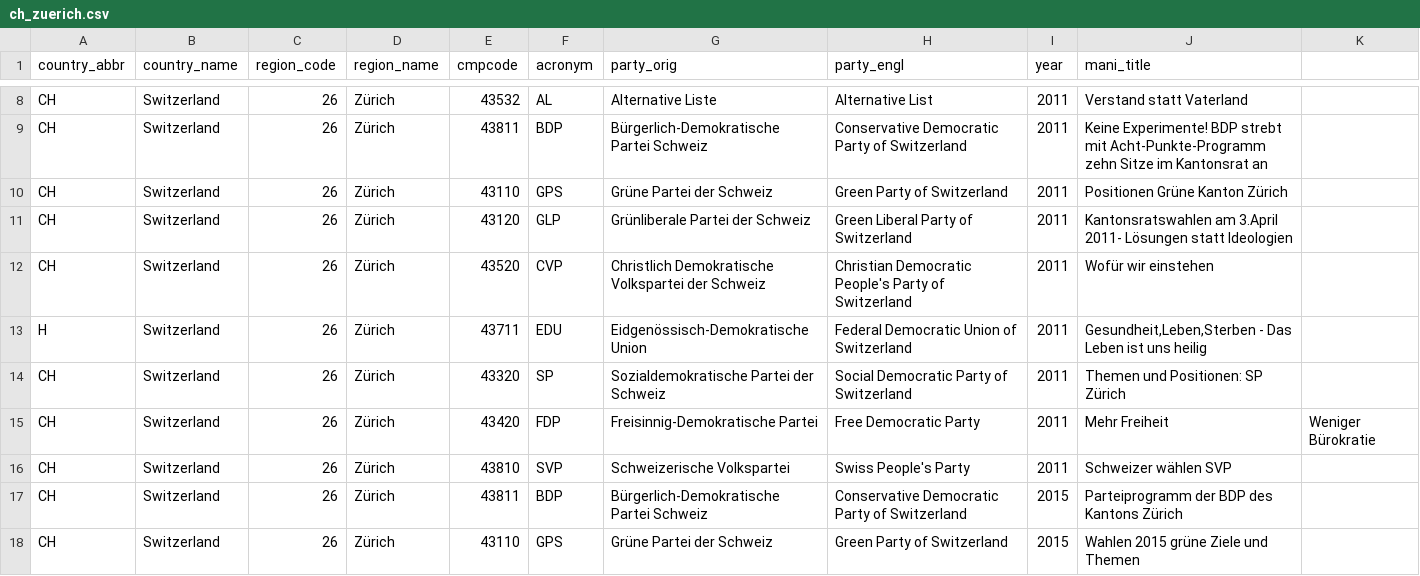
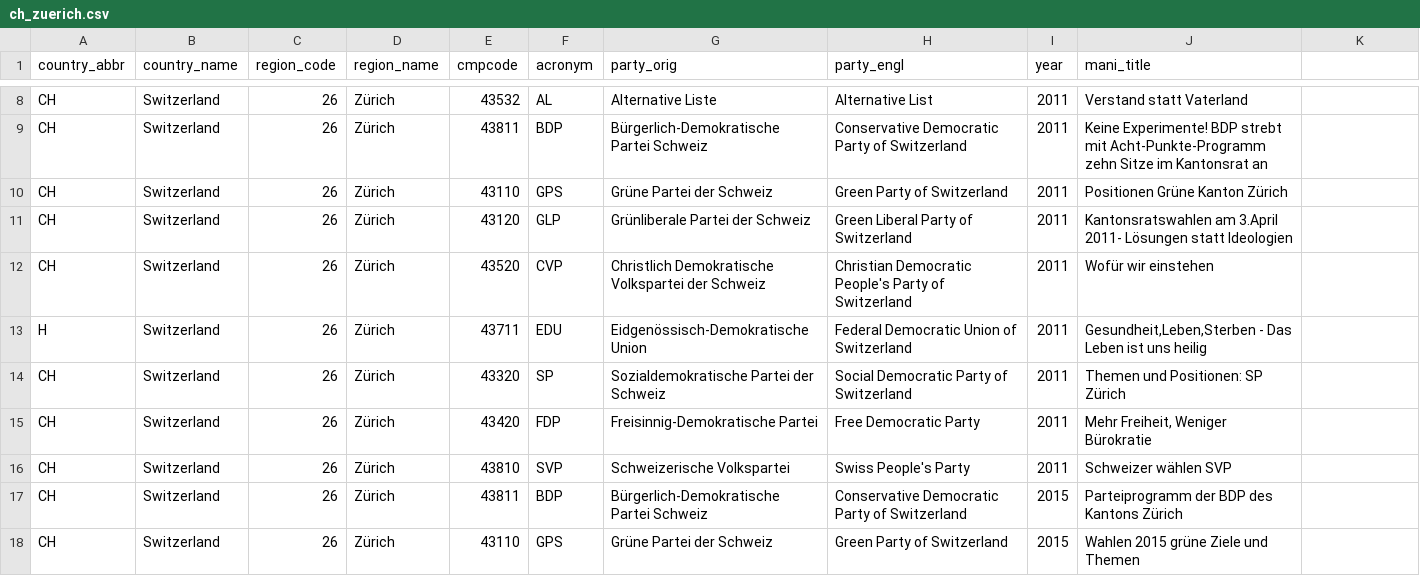
Before and after one commit to julianbernauer/polidoc, a CSV file: regions/switzerland/ch_zuerich.csv, drawn as a sheet; only a part is shown, gaps mark what is left out.

Commit message:
Update ch_zuerich.csv

```diff
--- a/regions/switzerland/ch_zuerich.csv
+++ b/regions/switzerland/ch_zuerich.csv
@@ -14,3 +14,3 @@ H,Switzerland,26,Zürich,43711,EDU, Eidgenössisch-Demokratische Union,Federal D
 CH,Switzerland,26,Zürich,43320,SP,Sozialdemokratische Partei der Schweiz,Social Democratic Party of Switzerland,2011, Themen und Positionen: SP Zürich
-CH,Switzerland,26,Zürich,43420,FDP,Freisinnig-Demokratische Partei,Free Democratic Party,2011, Mehr Freiheit, Weniger Bürokratie
+CH,Switzerland,26,Zürich,43420,FDP,Freisinnig-Demokratische Partei,Free Democratic Party,2011,"Mehr Freiheit, Weniger Bürokratie"
 CH,Switzerland,26,Zürich,43810,SVP,Schweizerische Volkspartei,Swiss People's Party,2011,Schweizer wählen SVP
```
